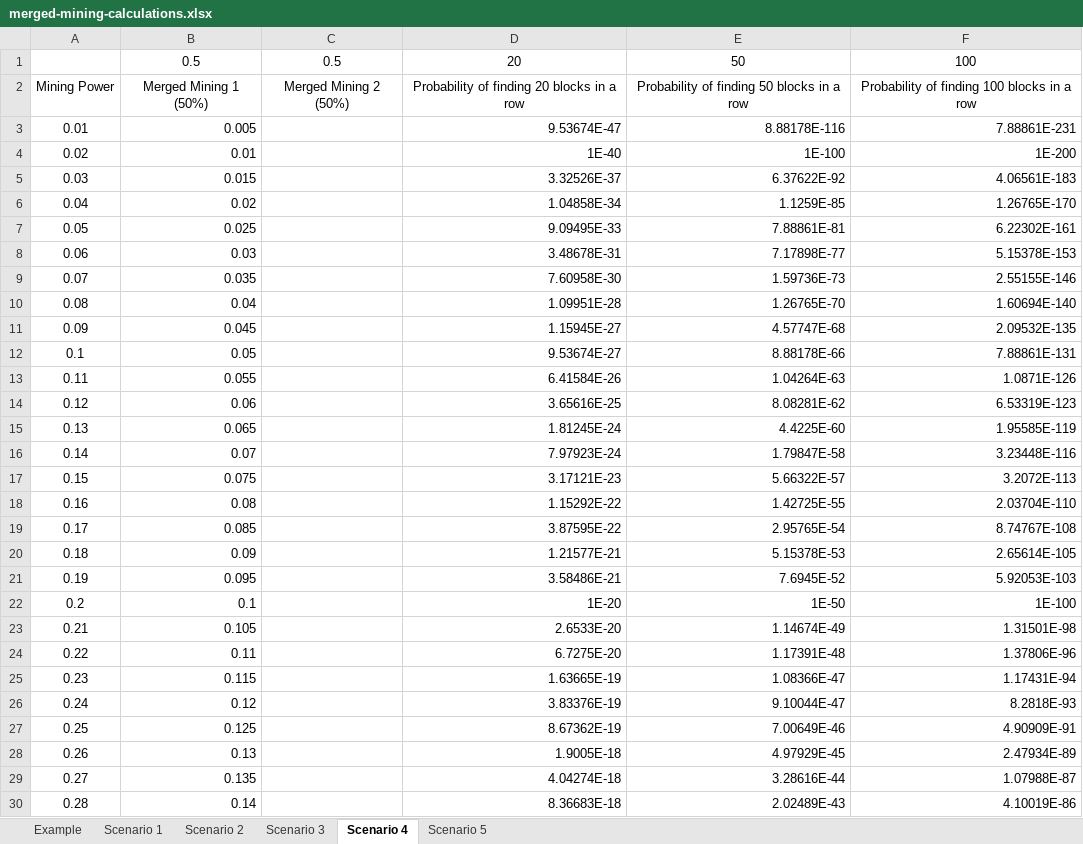
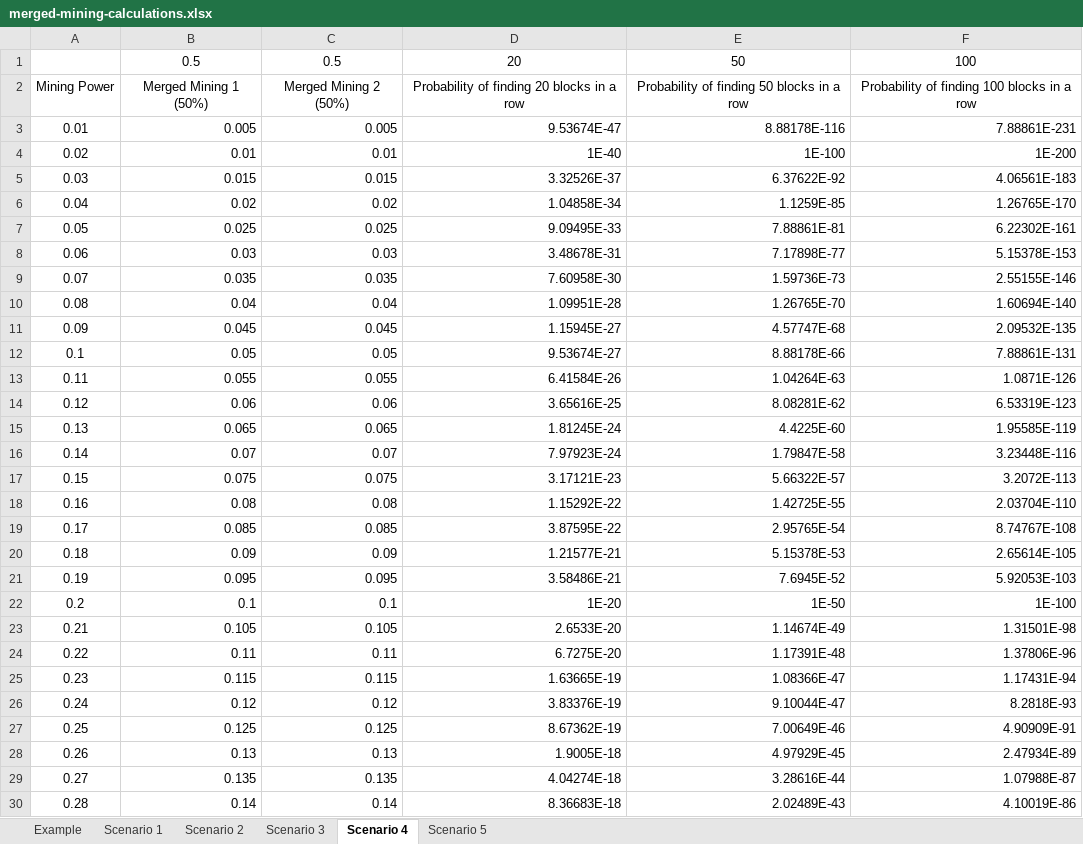
Before and after one commit to tari-labs/modelling, an Excel workbook: other/merged-mining-calculations.xlsx, sheet Scenario 4, drawn as a sheet; only a part is shown; values as stored, in another font and other column widths than the file's, no borders; charts and pictures not drawn; the diff covers the shown part only; the diff names each change by its address in the sheet, - before the commit and + after, or states it on an @@ line.

```diff
--- a/other/merged-mining-calculations.xlsx (sheet Scenario 4)
+++ b/other/merged-mining-calculations.xlsx (sheet Scenario 4)
-C3: (empty)
+C3: 0.005
-C4: (empty)
+C4: 0.01
-C5: (empty)
+C5: 0.015
-C6: (empty)
+C6: 0.02
-C7: (empty)
+C7: 0.025
-C8: (empty)
+C8: 0.03
-C9: (empty)
+C9: 0.035
-C10: (empty)
+C10: 0.04
-C11: (empty)
+C11: 0.045
-C12: (empty)
+C12: 0.05
-C13: (empty)
+C13: 0.055
-C14: (empty)
+C14: 0.06
-C15: (empty)
+C15: 0.065
-C16: (empty)
+C16: 0.07
-C17: (empty)
+C17: 0.075
-C18: (empty)
+C18: 0.08
-C19: (empty)
+C19: 0.085
-C20: (empty)
+C20: 0.09
-C21: (empty)
+C21: 0.095
-C22: (empty)
+C22: 0.1
-C23: (empty)
+C23: 0.105
-C24: (empty)
+C24: 0.11
-C25: (empty)
+C25: 0.115
-C26: (empty)
+C26: 0.12
-C27: (empty)
+C27: 0.125
-C28: (empty)
+C28: 0.13
-C29: (empty)
+C29: 0.135
-C30: (empty)
+C30: 0.14
```
Also changed, not shown: 72 edited cells elsewhere in this sheet, sheet Scenario 3, sheet Scenario 5, sheet Scenario 2, charts or pictures.
